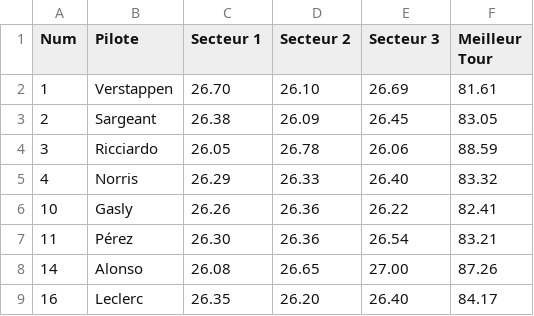
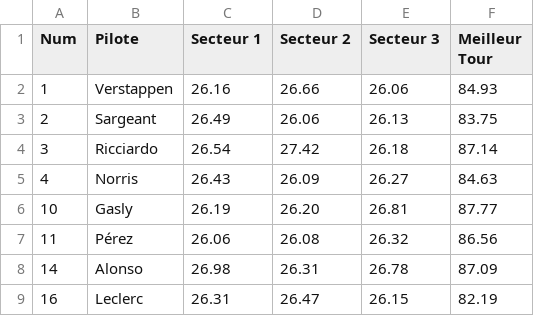
Before and after one commit to Kirato77/OS2, a CSV file: data/westats/Track2_P1.csv, drawn as a sheet; only a part is shown; the diff covers the shown part only.

```diff
--- a/data/westats/Track2_P1.csv
+++ b/data/westats/Track2_P1.csv
@@ -1,9 +1,9 @@
 Num,Pilote,Secteur 1,Secteur 2,Secteur 3,Meilleur Tour
-1,Verstappen,26.70,26.10,26.69,81.61
-2,Sargeant,26.38,26.09,26.45,83.05
-3,Ricciardo,26.05,26.78,26.06,88.59
-4,Norris,26.29,26.33,26.40,83.32
-10,Gasly,26.26,26.36,26.22,82.41
-11,Pérez,26.30,26.36,26.54,83.21
-14,Alonso,26.08,26.65,27.00,87.26
-16,Leclerc,26.35,26.20,26.40,84.17
+1,Verstappen,26.16,26.66,26.06,84.93
+2,Sargeant,26.49,26.06,26.13,83.75
+3,Ricciardo,26.54,27.42,26.18,87.14
+4,Norris,26.43,26.09,26.27,84.63
+10,Gasly,26.19,26.20,26.81,87.77
+11,Pérez,26.06,26.08,26.32,86.56
+14,Alonso,26.98,26.31,26.78,87.09
+16,Leclerc,26.31,26.47,26.15,82.19
```
Also changed, not shown: 47 edited cells elsewhere in this file, 5 other files.
